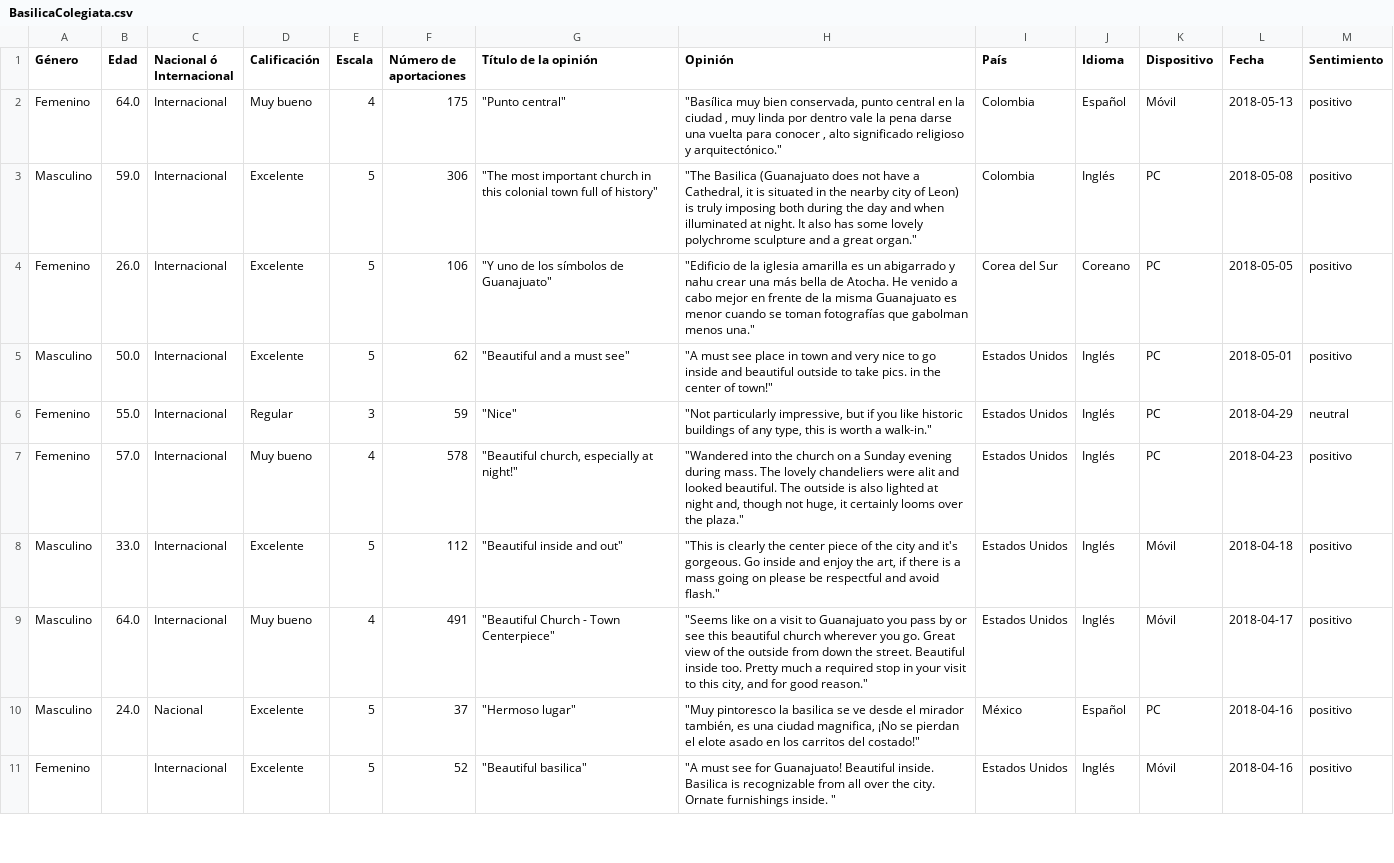
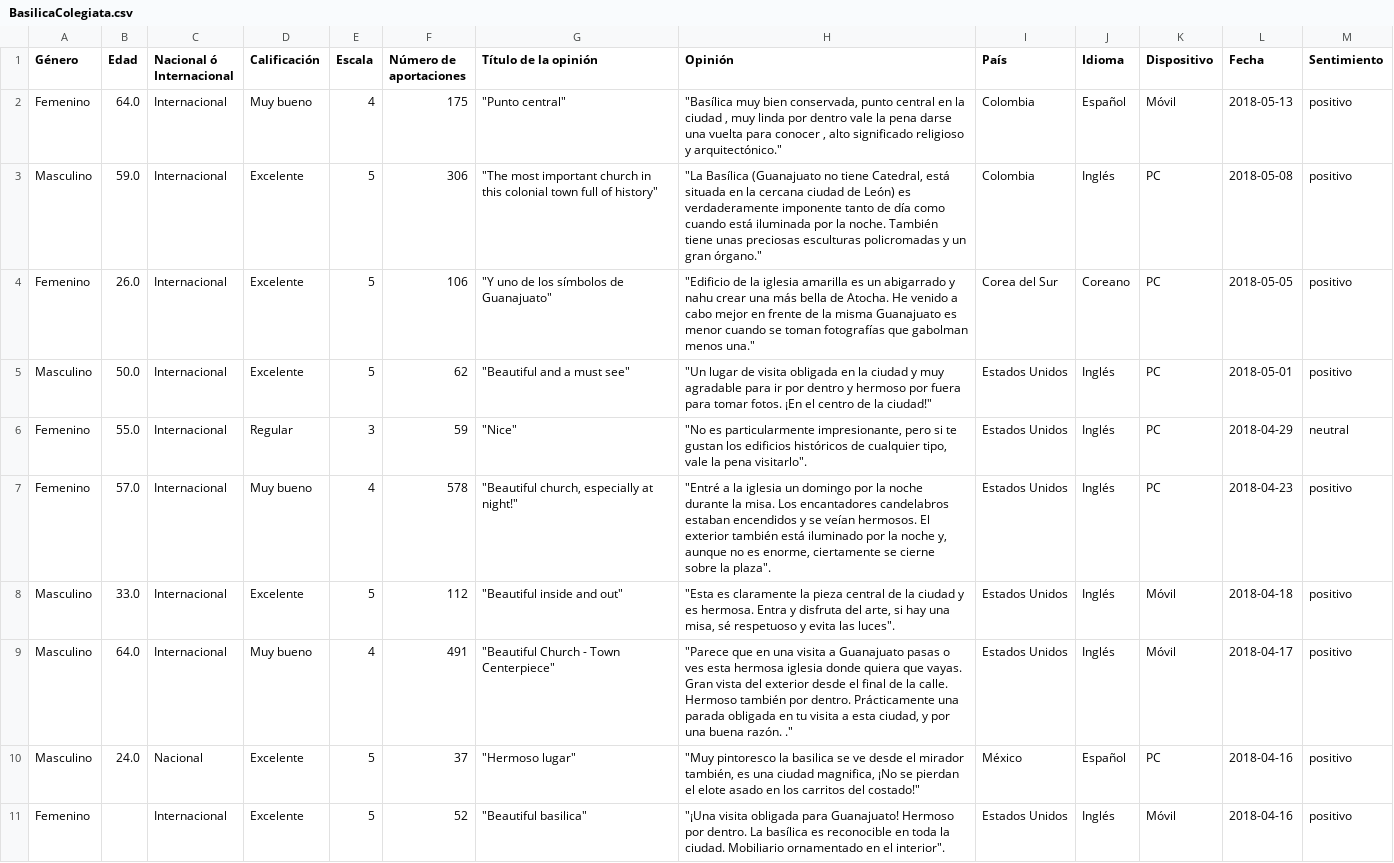
Before and after one commit to UlisesGallardo/NLP, a CSV file: Project01/BasilicaColegiata.csv, drawn as a sheet; only a part is shown; the diff covers the shown part only.

```diff
--- a/Project01/BasilicaColegiata.csv
+++ b/Project01/BasilicaColegiata.csv
@@ -2,10 +2,10 @@
 Femenino,64.0,Internacional,Muy bueno,4,175,"""Punto central""","""Basílica muy bien conservada, punto central en la ciudad , muy linda por dentro vale la pena darse una vuelta para conocer , alto significado religioso y arquitectónico.""",Colombia,Español,Móvil,2018-05-13,positivo
-Masculino,59.0,Internacional,Excelente,5,306,"""The most important church in this colonial town full of history""","""The Basilica (Guanajuato does not have a Cathedral, it is situated in the nearby city of Leon) is truly imposing both during the day and when illuminated at night. It also has some lovely polychrome sculpture and a great organ.""",Colombia,Inglés,PC,2018-05-08,positivo
+Masculino,59.0,Internacional,Excelente,5,306,"""The most important church in this colonial town full of history""","""La Basílica (Guanajuato no tiene Catedral, está situada en la cercana ciudad de León) es verdaderamente imponente tanto de día como cuando está iluminada por la noche. También tiene unas preciosas esculturas policromadas y un gran órgano.""",Colombia,Inglés,PC,2018-05-08,positivo
 Femenino,26.0,Internacional,Excelente,5,106,"""Y uno de los símbolos de Guanajuato""","""Edificio de la iglesia amarilla es un abigarrado y nahu crear una más bella de Atocha. He venido a cabo mejor en frente de la misma Guanajuato es menor cuando se toman fotografías que gabolman menos una.""",Corea del Sur,Coreano,PC,2018-05-05,positivo
-Masculino,50.0,Internacional,Excelente,5,62,"""Beautiful and a must see""","""A must see place in town and very nice to go inside and beautiful outside to take pics. in the center of town!""",Estados Unidos,Inglés,PC,2018-05-01,positivo
-Femenino,55.0,Internacional,Regular,3,59,"""Nice""","""Not particularly impressive, but if you like historic buildings of any type, this is worth a walk-in.""",Estados Unidos,Inglés,PC,2018-04-29,neutral
-Femenino,57.0,Internacional,Muy bueno,4,578,"""Beautiful church, especially at night!""","""Wandered into the church on a Sunday evening during mass. The lovely chandeliers were alit and looked beautiful. The outside is also lighted at night and, though not huge, it certainly looms over the plaza.""",Estados Unidos,Inglés,PC,2018-04-23,positivo
-Masculino,33.0,Internacional,Excelente,5,112,"""Beautiful inside and out""","""This is clearly the center piece of the city and it's gorgeous. Go inside and enjoy the art, if there is a mass going on please be respectful and avoid flash.""",Estados Unidos,Inglés,Móvil,2018-04-18,positivo
-Masculino,64.0,Internacional,Muy bueno,4,491,"""Beautiful Church - Town Centerpiece""","""Seems like on a visit to Guanajuato you pass by or see this beautiful church wherever you go. Great view of the outside from down the street. Beautiful inside too. Pretty much a required stop in your visit to this city, and for good reason.""",Estados Unidos,Inglés,Móvil,2018-04-17,positivo
+Masculino,50.0,Internacional,Excelente,5,62,"""Beautiful and a must see""","""Un lugar de visita obligada en la ciudad y muy agradable para ir por dentro y hermoso por fuera para tomar fotos. ¡En el centro de la ciudad!""",Estados Unidos,Inglés,PC,2018-05-01,positivo
+Femenino,55.0,Internacional,Regular,3,59,"""Nice""","""No es particularmente impresionante, pero si te gustan los edificios históricos de cualquier tipo, vale la pena visitarlo"".",Estados Unidos,Inglés,PC,2018-04-29,neutral
+Femenino,57.0,Internacional,Muy bueno,4,578,"""Beautiful church, especially at night!""","""Entré a la iglesia un domingo por la noche durante la misa. Los encantadores candelabros estaban encendidos y se veían hermosos. El exterior también está iluminado por la noche y, aunque no es enorme, ciertamente se cierne sobre la plaza"".",Estados Unidos,Inglés,PC,2018-04-23,positivo
+Masculino,33.0,Internacional,Excelente,5,112,"""Beautiful inside and out""","""Esta es claramente la pieza central de la ciudad y es hermosa. Entra y disfruta del arte, si hay una misa, sé respetuoso y evita las luces"".",Estados Unidos,Inglés,Móvil,2018-04-18,positivo
+Masculino,64.0,Internacional,Muy bueno,4,491,"""Beautiful Church - Town Centerpiece""","""Parece que en una visita a Guanajuato pasas o ves esta hermosa iglesia donde quiera que vayas. Gran vista del exterior desde el final de la calle. Hermoso también por dentro. Prácticamente una parada obligada en tu visita a esta ciudad, y por una buena razón. .""",Estados Unidos,Inglés,Móvil,2018-04-17,positivo
 Masculino,24.0,Nacional,Excelente,5,37,"""Hermoso lugar""","""Muy pintoresco la basilica se ve desde el mirador también, es una ciudad magnifica, ¡No se pierdan el elote asado en los carritos del costado!""",México,Español,PC,2018-04-16,positivo
-Femenino,,Internacional,Excelente,5,52,"""Beautiful basilica""","""A must see for Guanajuato! Beautiful inside. Basilica is recognizable from all over the city.  Ornate furnishings inside. """,Estados Unidos,Inglés,Móvil,2018-04-16,positivo
+Femenino,,Internacional,Excelente,5,52,"""Beautiful basilica""","""¡Una visita obligada para Guanajuato! Hermoso por dentro. La basílica es reconocible en toda la ciudad. Mobiliario ornamentado en el interior"".",Estados Unidos,Inglés,Móvil,2018-04-16,positivo
```
Also changed, not shown: 165 edited cells elsewhere in this file, Project01/UniversidaddeGuanajuato.csv, 9 other files.
